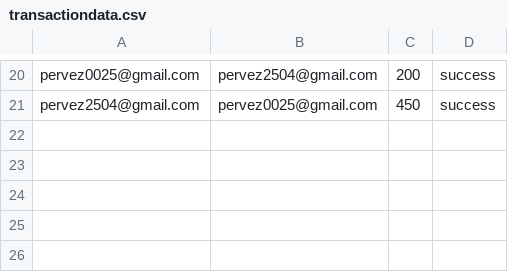
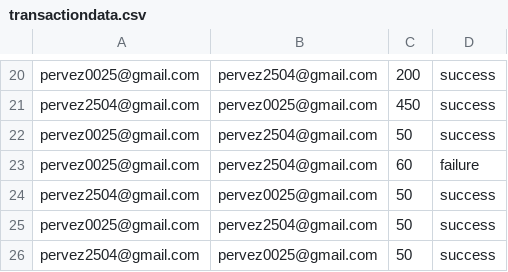
Before and after one commit to SayadPervez/reCoin, a CSV file: S2/transactiondata.csv, drawn as a sheet; only a part is shown, gaps mark what is left out.

```diff
--- a/S2/transactiondata.csv
+++ b/S2/transactiondata.csv
@@ -21 +21,6 @@ pervez0025@gmail.com,pervez2504@gmail.com,200,success
 pervez2504@gmail.com,pervez0025@gmail.com,450,success
+pervez0025@gmail.com,pervez2504@gmail.com,50,success
+pervez0025@gmail.com,pervez2504@gmail.com,60,failure
+pervez2504@gmail.com,pervez0025@gmail.com,50,success
+pervez0025@gmail.com,pervez2504@gmail.com,50,success
+pervez2504@gmail.com,pervez0025@gmail.com,50,success
```
Also changed, not shown: 2 other files.
